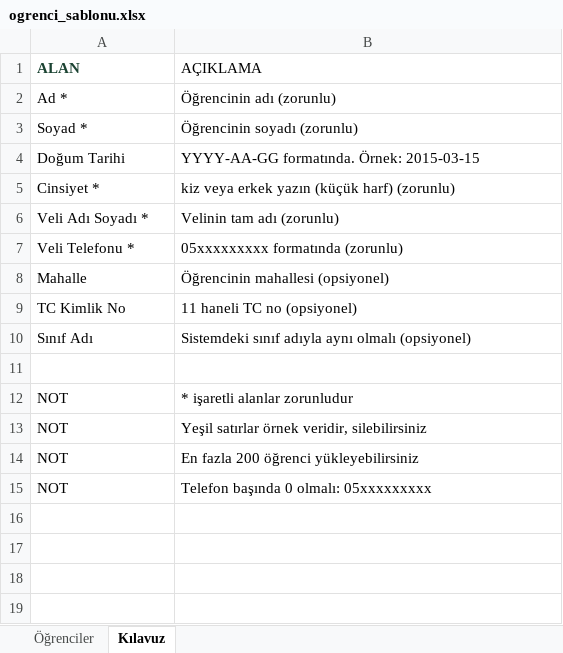
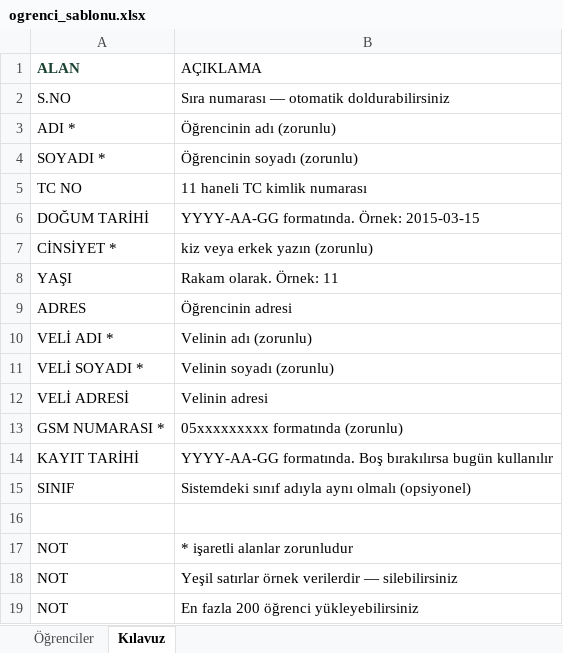
Before and after one commit to nerooinmarketing-cmd/mesyo-system, an Excel workbook: public/ogrenci_sablonu.xlsx, sheet Kılavuz, drawn as a sheet; values as stored, in another font and other column widths than the file's, no borders; removed rows and columns are numbered as before the commit, all else as after; the diff names each change by its address in the sheet, - before the commit and + after, or states it on an @@ line.

```diff
--- a/public/ogrenci_sablonu.xlsx (sheet Kılavuz)
+++ b/public/ogrenci_sablonu.xlsx (sheet Kılavuz)
+row 2: S.NO | Sıra numarası — otomatik doldurabilirsiniz
-A3 (ALAN): Ad *
+A3 (ALAN): ADI *
-A4 (ALAN): Soyad *
+A4 (ALAN): SOYADI *
+row 5: TC NO | 11 haneli TC kimlik numarası
-A6 (ALAN): Doğum Tarihi
+A6 (ALAN): DOĞUM TARİHİ
-row 5: Cinsiyet * | kiz veya erkek yazın (küçük harf) (zorunlu)
-row 6: Veli Adı Soyadı * | Velinin tam adı (zorunlu)
+row 7: CİNSİYET * | kiz veya erkek yazın (zorunlu)
+row 8: YAŞI | Rakam olarak. Örnek: 11
+row 9: ADRES | Öğrencinin adresi
+row 10: VELİ ADI * | Velinin adı (zorunlu)
+row 11: VELİ SOYADI * | Velinin soyadı (zorunlu)
+row 12: VELİ ADRESİ | Velinin adresi
-A13 (ALAN): Veli Telefonu *
+A13 (ALAN): GSM NUMARASI *
-row 8: Mahalle | Öğrencinin mahallesi (opsiyonel)
-row 9: TC Kimlik No | 11 haneli TC no (opsiyonel)
+row 14: KAYIT TARİHİ | YYYY-AA-GG formatında. Boş bırakılırsa bugün kullanılır
-A15 (ALAN): Sınıf Adı
+A15 (ALAN): SINIF
-B18 (AÇIKLAMA): …satırlar örnek veridir, silebilirsiniz
+B18 (AÇIKLAMA): …satırlar örnek verilerdir — silebilirsiniz
-row 15: NOT | Telefon başında 0 olmalı: 05xxxxxxxxx
```
Also changed, not shown: sheet Öğrenciler, 1 other file.
